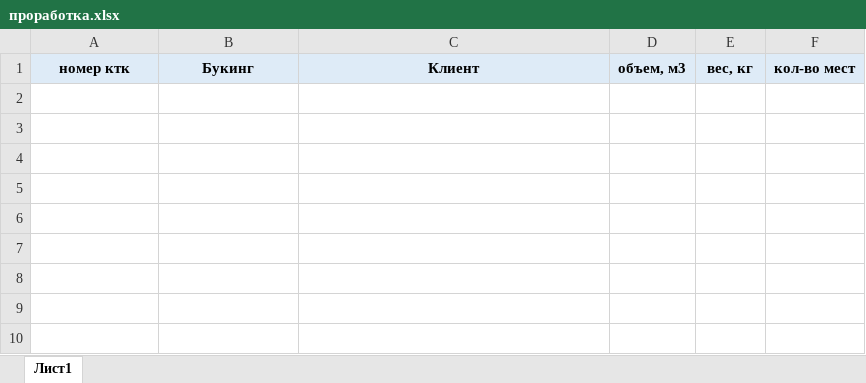
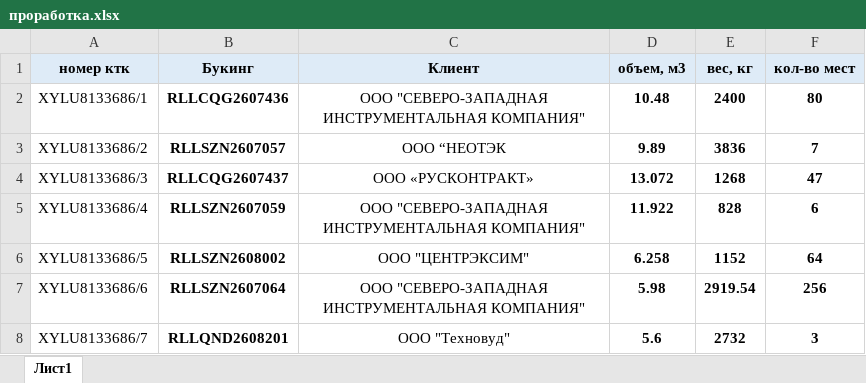
Before and after one commit to MommysLittleHelper/Opera-Assistant, an Excel workbook: проработка.xlsx, sheet Лист1, drawn as a sheet; values as stored, in another font and other column widths than the file's, no borders; the diff names each change by its address in the sheet, - before the commit and + after, or states it on an @@ line.

```diff
--- a/проработка.xlsx (sheet Лист1)
+++ b/проработка.xlsx (sheet Лист1)
+row 2: XYLU8133686/1 | RLLCQG2607436 | ООО "СЕВЕРО-ЗАПАДНАЯ ИНСТРУМЕНТАЛЬНАЯ КОМПАНИЯ" | 10.48 | 2400 | 80
+row 3: XYLU8133686/2 | RLLSZN2607057 | ООО “НЕОТЭК | 9.89 | 3836 | 7
+row 4: XYLU8133686/3 | RLLCQG2607437 | ООО «РУСКОНТРАКТ» | 13.072 | 1268 | 47
+row 5: XYLU8133686/4 | RLLSZN2607059 | ООО "СЕВЕРО-ЗАПАДНАЯ ИНСТРУМЕНТАЛЬНАЯ КОМПАНИЯ" | 11.922 | 828 | 6
+row 6: XYLU8133686/5 | RLLSZN2608002 | ООО "ЦЕНТРЭКСИМ" | 6.258 | 1152 | 64
+row 7: XYLU8133686/6 | RLLSZN2607064 | ООО "СЕВЕРО-ЗАПАДНАЯ ИНСТРУМЕНТАЛЬНАЯ КОМПАНИЯ" | 5.98 | 2919.54 | 256
+row 8: XYLU8133686/7 | RLLQND2608201 | ООО "Техновуд" | 5.6 | 2732 | 3
```
Also changed, not shown: 9 other files.
